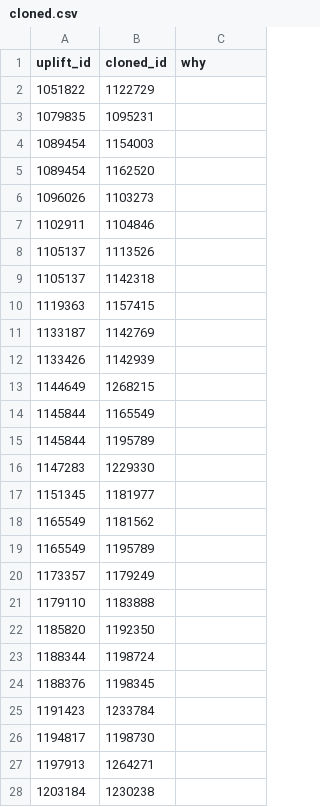
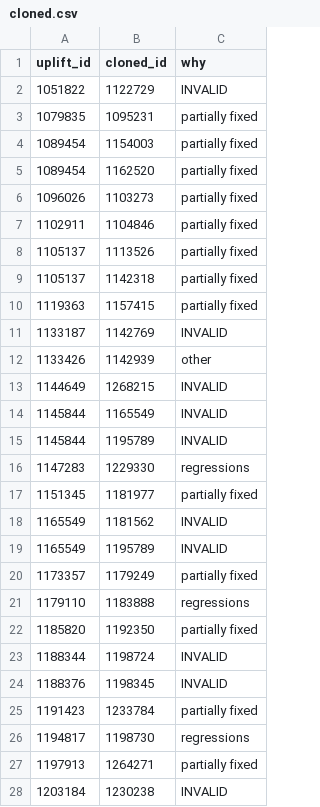
Before and after one commit to marco-c/uplift-analysis, a CSV file: manual_classification/reoccurrence/cloned.csv, drawn as a sheet; only a part is shown; the diff covers the shown part only.

Commit message:
Add classification for cloned.csv

```diff
--- a/manual_classification/reoccurrence/cloned.csv
+++ b/manual_classification/reoccurrence/cloned.csv
@@ -1,28 +1,28 @@
 uplift_id,cloned_id,why
-1051822,1122729,
-1079835,1095231,
-1089454,1154003,
-1089454,1162520,
-1096026,1103273,
-1102911,1104846,
-1105137,1113526,
-1105137,1142318,
-1119363,1157415,
-1133187,1142769,
-1133426,1142939,
-1144649,1268215,
-1145844,1165549,
-1145844,1195789,
-1147283,1229330,
-1151345,1181977,
-1165549,1181562,
-1165549,1195789,
-1173357,1179249,
-1179110,1183888,
-1185820,1192350,
-1188344,1198724,
-1188376,1198345,
-1191423,1233784,
-1194817,1198730,
-1197913,1264271,
-1203184,1230238,
+1051822,1122729,INVALID
+1079835,1095231,partially fixed
+1089454,1154003,partially fixed
+1089454,1162520,partially fixed
+1096026,1103273,partially fixed
+1102911,1104846,partially fixed
+1105137,1113526,partially fixed
+1105137,1142318,partially fixed
+1119363,1157415,partially fixed
+1133187,1142769,INVALID
+1133426,1142939,other
+1144649,1268215,INVALID
+1145844,1165549,INVALID
+1145844,1195789,INVALID
+1147283,1229330,regressions
+1151345,1181977,partially fixed
+1165549,1181562,INVALID
+1165549,1195789,INVALID
+1173357,1179249,partially fixed
+1179110,1183888,regressions
+1185820,1192350,partially fixed
+1188344,1198724,INVALID
+1188376,1198345,INVALID
+1191423,1233784,partially fixed
+1194817,1198730,regressions
+1197913,1264271,partially fixed
+1203184,1230238,INVALID
```
Also changed, not shown: 14 edited cells elsewhere in this file.
